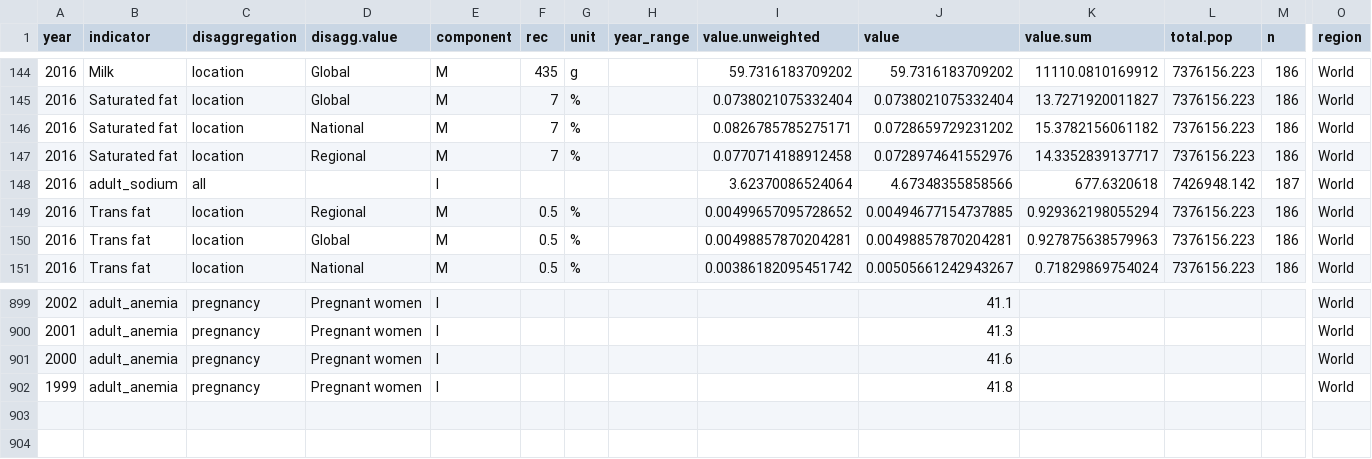
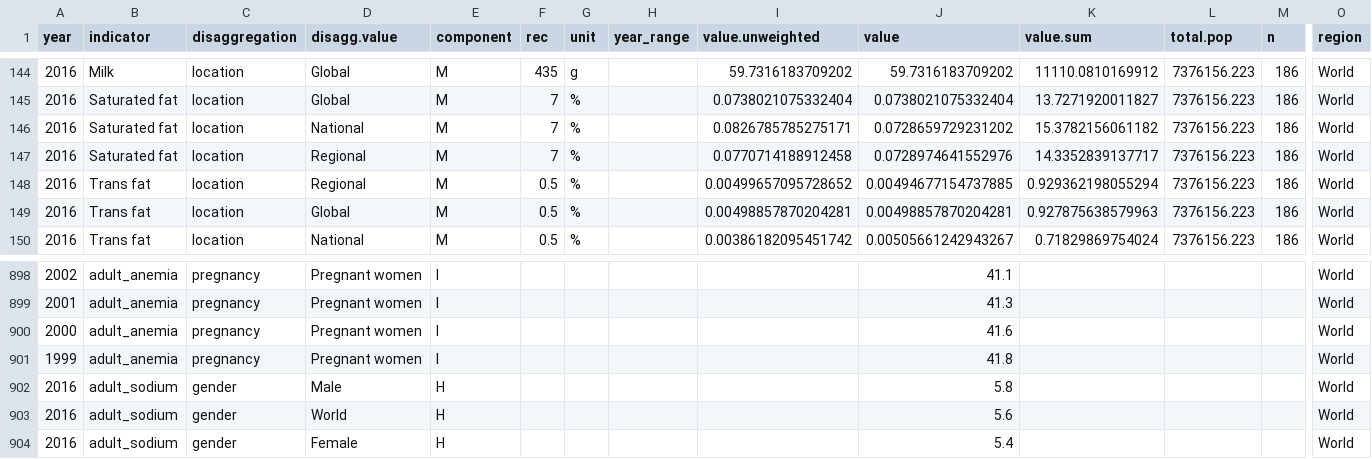
Before and after one commit to globalnutritionreport/gnr-country-profile-2018, a CSV file: data_world.csv, drawn as a sheet; only a part is shown, gaps mark what is left out; removed rows and columns are numbered as before the commit, all else as after; rows hold the shown columns only; the diff names each change by its address in the sheet, - before the commit and + after, or states it on an @@ line.

Commit message:
World recip=F and new profile_data rules

```diff
--- a/data_world.csv
+++ b/data_world.csv
-row 148: 2016 | adult_sodium | all |  | I |  |  |  | 3.62370086524064 | 4.67348355858566 | 677.6320618 | 7426948.142 | 187 | World
+row 902: 2016 | adult_sodium | gender | Male | H |  |  |  |  | 5.8 |  |  |  | World
+row 903: 2016 | adult_sodium | gender | World | H |  |  |  |  | 5.6 |  |  |  | World
+row 904: 2016 | adult_sodium | gender | Female | H |  |  |  |  | 5.4 |  |  |  | World
```
Also changed, not shown: 6 other files.
